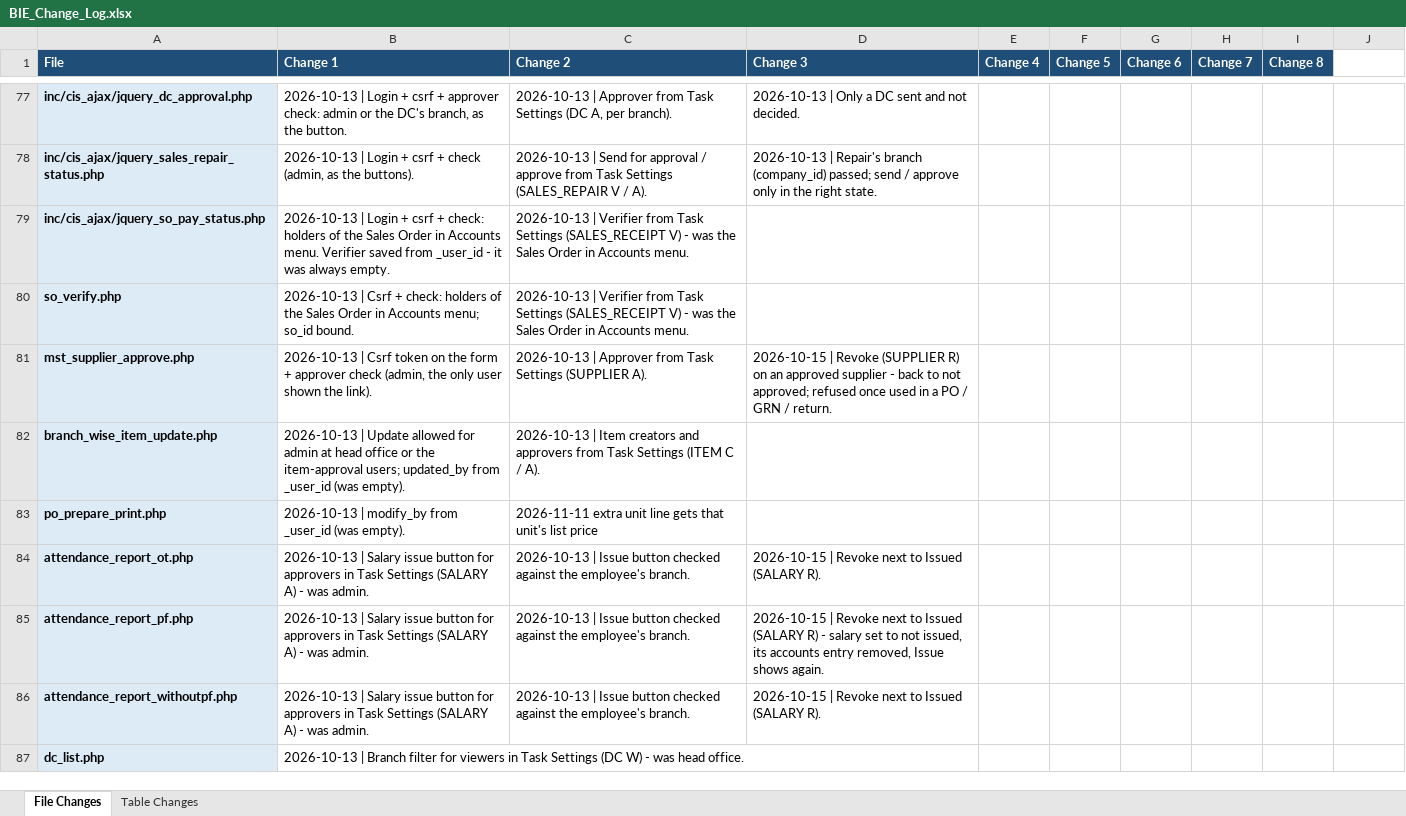
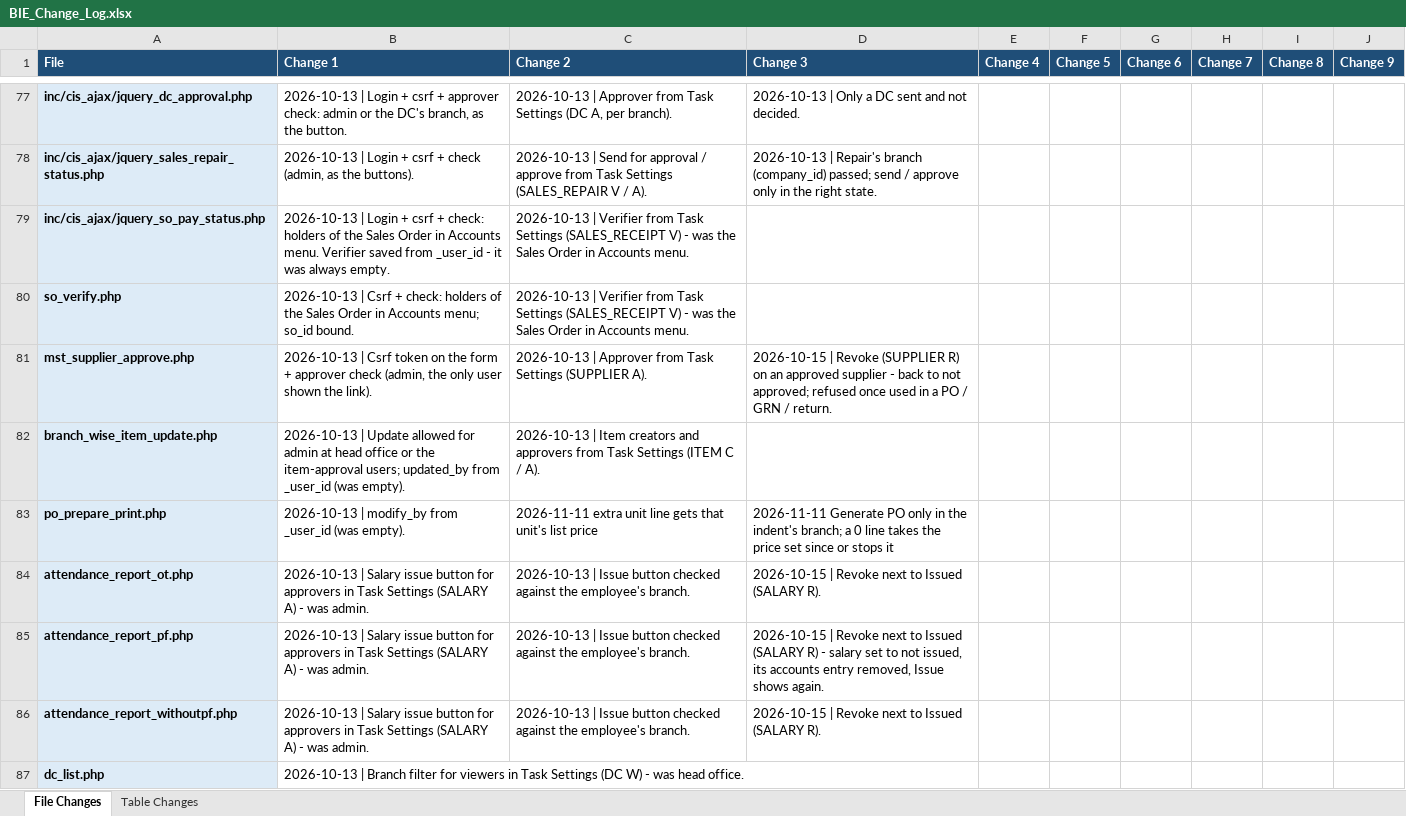
Before and after one commit to claudecollab7-alt/BIE, an Excel workbook: docs/BIE_Change_Log.xlsx, sheet File Changes, drawn as a sheet; only a part is shown, gaps mark what is left out; values as stored, in another font and other column widths than the file's, no borders; the diff covers the shown part only; the diff names each change by its address in the sheet, - before the commit and + after, or states it on an @@ line.

```diff
--- a/docs/BIE_Change_Log.xlsx (sheet File Changes)
+++ b/docs/BIE_Change_Log.xlsx (sheet File Changes)
-J1: (empty)
+J1: Change 9
-J1 fill: none
+J1 fill: #1F4E78
-D83 (Change 3): (empty)
+D83 (Change 3): 2026-11-11 Generate PO only in the indent's branch; a 0 line takes the price set since or stops it
```
Also changed, not shown: 17 edited cells elsewhere in this sheet, 19 other files.
